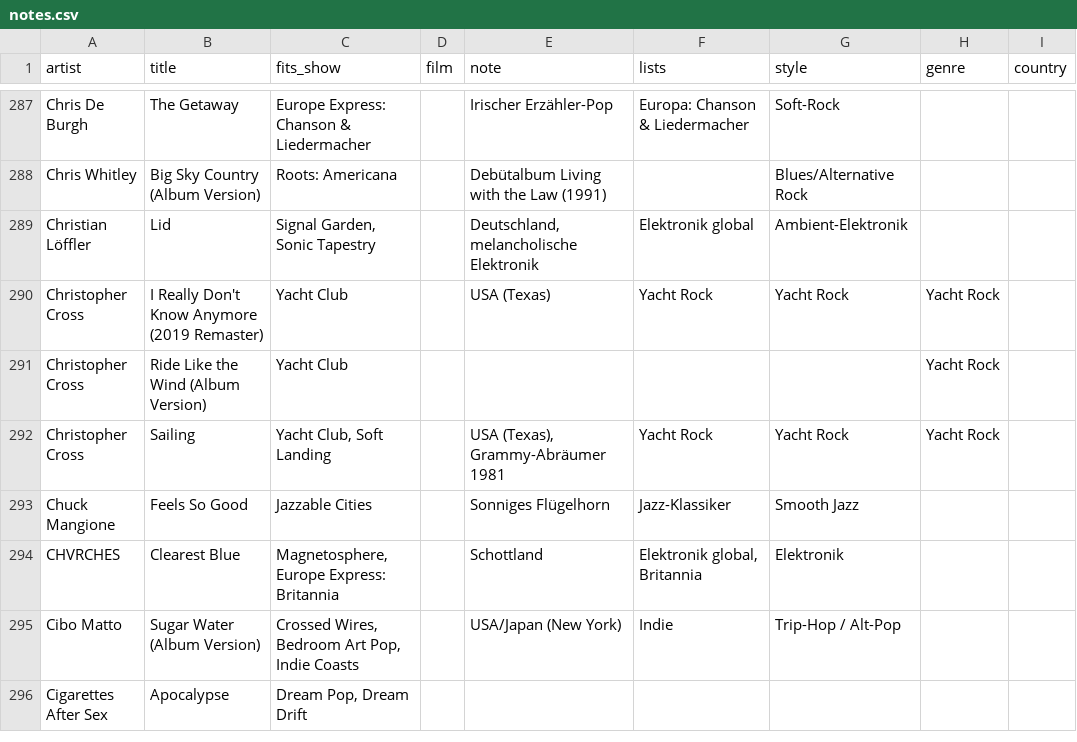
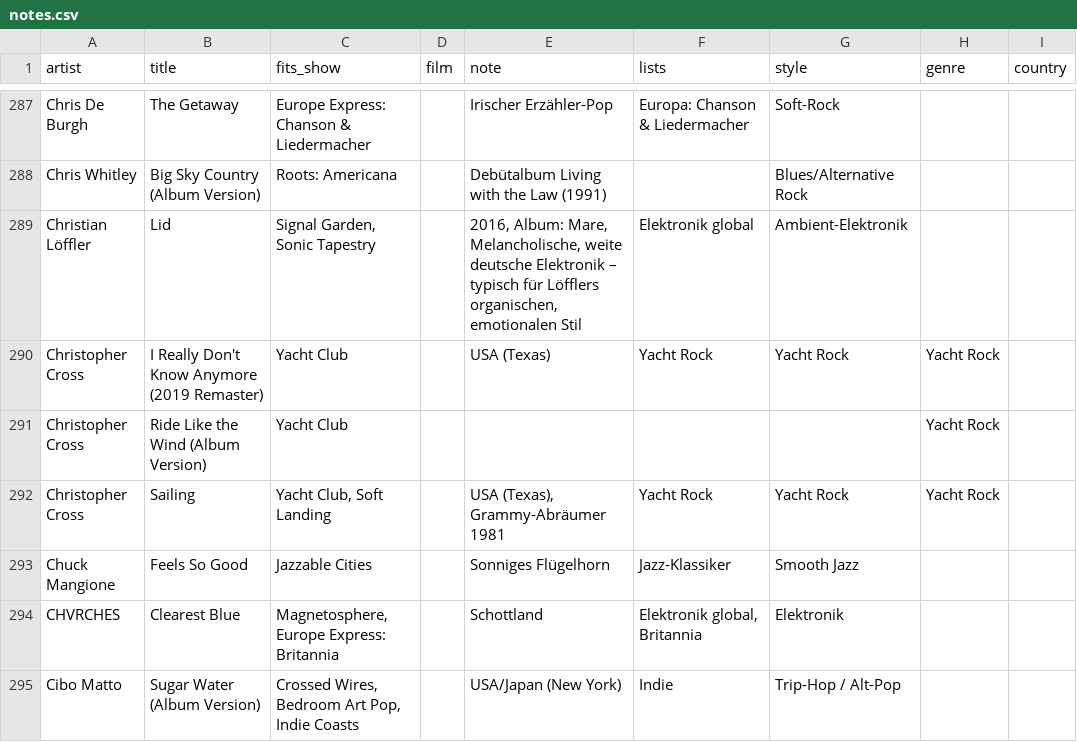
Before and after one commit to rs7hwfctnb-spec/dj-claude-schedule, a CSV file: data/notes.csv, drawn as a sheet; only a part is shown, gaps mark what is left out; the shorter side is filled out with more unchanged rows; the diff covers the shown part only.

Commit message:
Update entries in notes.csv with additional details

```diff
--- a/data/notes.csv
+++ b/data/notes.csv
@@ -288,3 +288,3 @@ Chris De Burgh,The Getaway,Europe Express: Chanson & Liedermacher,,Irischer Erz
 Chris Whitley,Big Sky Country (Album Version),Roots: Americana,,Debütalbum Living with the Law (1991),,Blues/Alternative Rock,,
-Christian Löffler,Lid,"Signal Garden, Sonic Tapestry",,"Deutschland, melancholische Elektronik",Elektronik global,Ambient-Elektronik,,
+Christian Löffler,Lid,"Signal Garden, Sonic Tapestry",,"2016, Album: Mare, Melancholische, weite deutsche Elektronik – typisch für Löfflers organischen, emotionalen Stil",Elektronik global,Ambient-Elektronik,,
 Christopher Cross,I Really Don't Know Anymore  (2019 Remaster),Yacht Club,,USA (Texas),Yacht Rock,Yacht Rock,Yacht Rock,
```
Also changed, not shown: 1 added row and 17 edited cells elsewhere in this file.
